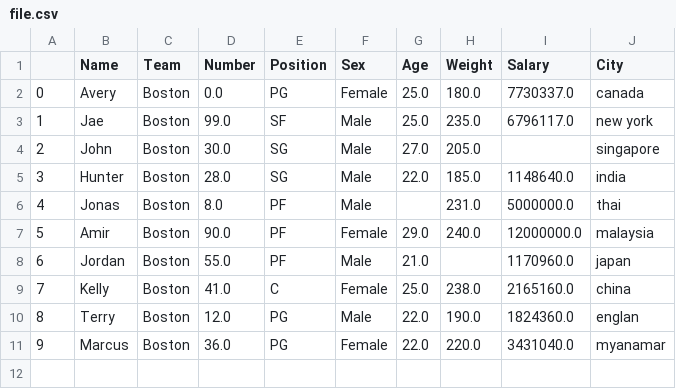
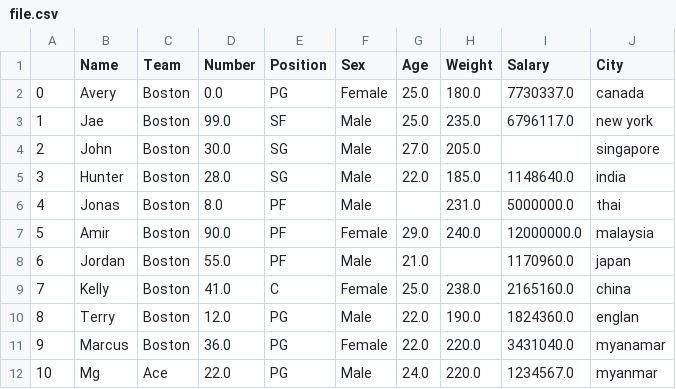
Before and after one commit to Thant998/Python-99Days, a CSV file: file.csv, drawn as a sheet; the diff names each change by its address in the sheet, - before the commit and + after, or states it on an @@ line.

Commit message:
update csv file

```diff
--- a/file.csv
+++ b/file.csv
+row 12: 10 | Mg | Ace | 22.0 | PG | Male | 24.0 | 220.0 | 1234567.0 | myanmar
```
